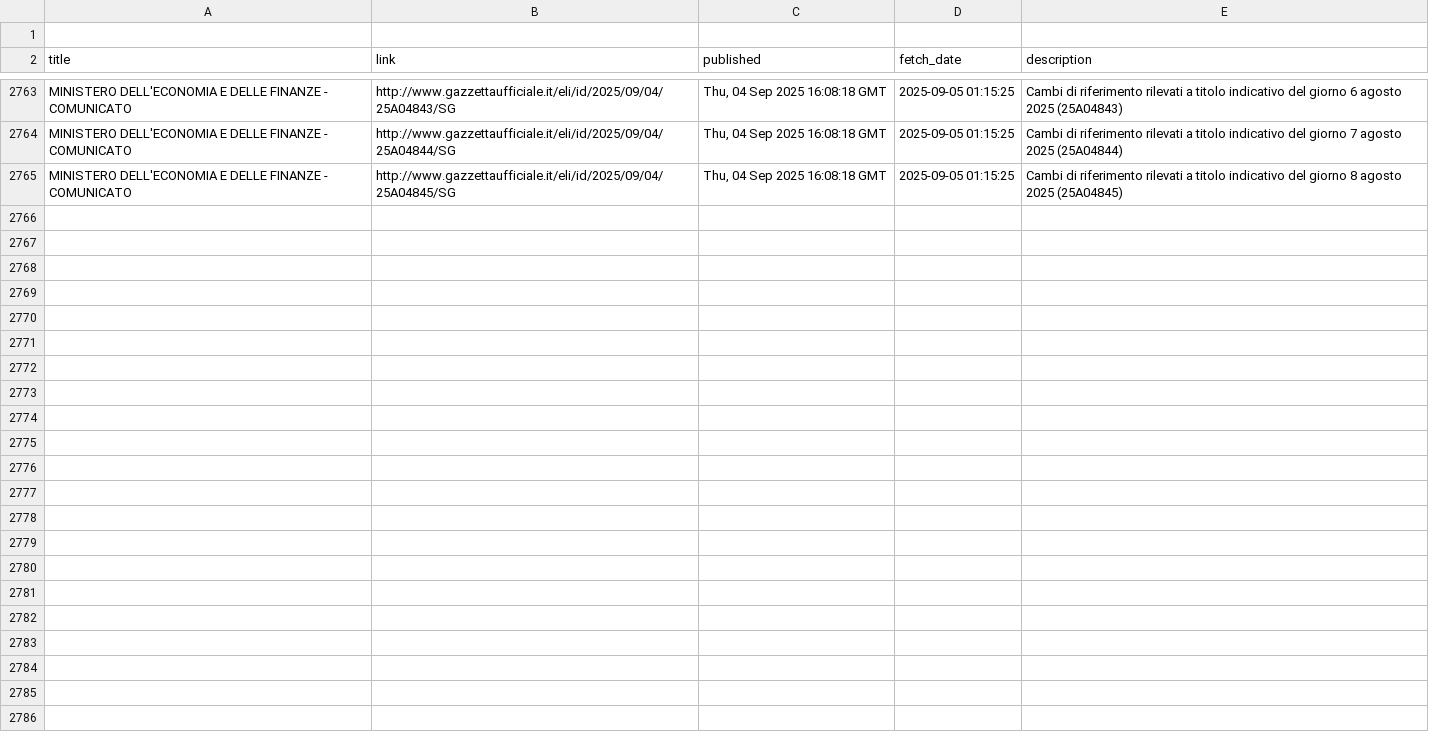
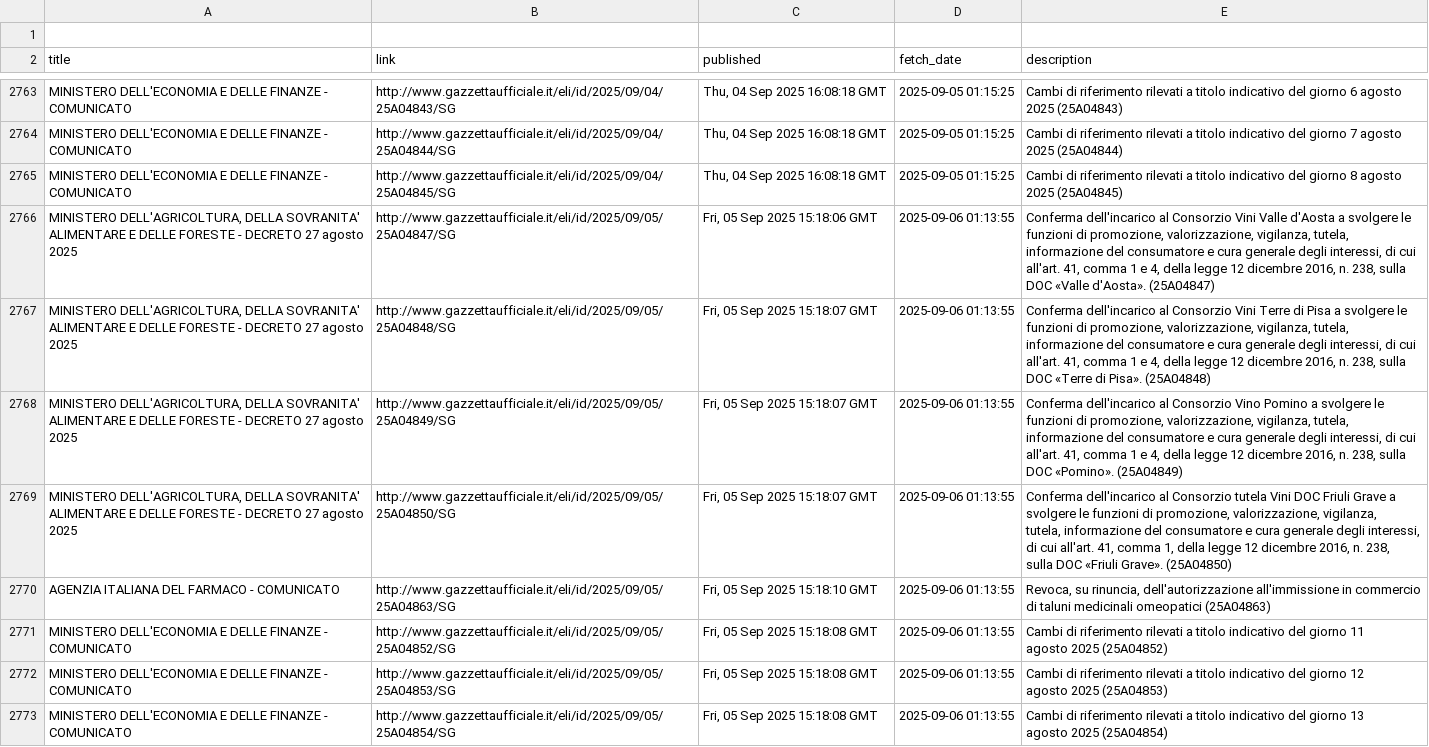
Before and after one commit to atomm/fetchGU, a CSV file: data/gazzetta-update.csv, drawn as a sheet; only a part is shown, gaps mark what is left out; ↵ is a line break in a cell; the diff covers the shown part only; the diff names each change by its address in the sheet, - before the commit and + after, or states it on an @@ line.

```diff
--- a/data/gazzetta-update.csv
+++ b/data/gazzetta-update.csv
+row 2766: MINISTERO DELL'AGRICOLTURA, DELLA SOVRANITA' ALIMENTARE E DELLE FORESTE - DECRETO 27 agosto 2025 | http://www.gazzettaufficiale.it/eli/id/2025/09/05/25A04847/SG | Fri, 05 Sep 2025 15:18:06 GMT | 2025-09-06 01:13:55 | Conferma dell'incarico al Consorzio Vini Valle d'Aosta a svolgere le ↵ funzioni di promozione, valorizzazione, vigilanza, tutela, ↵ informazione del consumatore e cura generale degli interessi, di cui ↵ all'art. 41, comma 1 e 4, della legge 12 dicembre 2016, n. 238, sulla ↵ DOC «Valle d'Aosta». (25A04847)
+row 2767: MINISTERO DELL'AGRICOLTURA, DELLA SOVRANITA' ALIMENTARE E DELLE FORESTE - DECRETO 27 agosto 2025 | http://www.gazzettaufficiale.it/eli/id/2025/09/05/25A04848/SG | Fri, 05 Sep 2025 15:18:07 GMT | 2025-09-06 01:13:55 | Conferma dell'incarico al Consorzio Vini Terre di Pisa a svolgere le ↵ funzioni di promozione, valorizzazione, vigilanza, tutela, ↵ informazione del consumatore e cura generale degli interessi, di cui ↵ all'art. 41, comma 1 e 4, della legge 12 dicembre 2016, n. 238, sulla ↵ DOC «Terre di Pisa». (25A04848)
+row 2768: MINISTERO DELL'AGRICOLTURA, DELLA SOVRANITA' ALIMENTARE E DELLE FORESTE - DECRETO 27 agosto 2025 | http://www.gazzettaufficiale.it/eli/id/2025/09/05/25A04849/SG | Fri, 05 Sep 2025 15:18:07 GMT | 2025-09-06 01:13:55 | Conferma dell'incarico al Consorzio Vino Pomino a svolgere le ↵ funzioni di promozione, valorizzazione, vigilanza, tutela, ↵ informazione del consumatore e cura generale degli interessi, di cui ↵ all'art. 41, comma 1 e 4, della legge 12 dicembre 2016, n. 238, sulla ↵ DOC «Pomino». (25A04849)
+row 2769: MINISTERO DELL'AGRICOLTURA, DELLA SOVRANITA' ALIMENTARE E DELLE FORESTE - DECRETO 27 agosto 2025 | http://www.gazzettaufficiale.it/eli/id/2025/09/05/25A04850/SG | Fri, 05 Sep 2025 15:18:07 GMT | 2025-09-06 01:13:55 | Conferma dell'incarico al Consorzio tutela Vini DOC Friuli Grave a ↵ svolgere le funzioni di promozione, valorizzazione, vigilanza, ↵ tutela, informazione del consumatore e cura generale degli interessi, ↵ di cui all'art. 41, comma 1, della legge 12 dicembre 2016, n. 238, ↵ sulla DOC «Friuli Grave». (25A04850)
+row 2770: AGENZIA ITALIANA DEL FARMACO - COMUNICATO | http://www.gazzettaufficiale.it/eli/id/2025/09/05/25A04863/SG | Fri, 05 Sep 2025 15:18:10 GMT | 2025-09-06 01:13:55 | Revoca, su rinuncia, dell'autorizzazione all'immissione in commercio ↵ di taluni medicinali omeopatici (25A04863)
+row 2771: MINISTERO DELL'ECONOMIA E DELLE FINANZE - COMUNICATO | http://www.gazzettaufficiale.it/eli/id/2025/09/05/25A04852/SG | Fri, 05 Sep 2025 15:18:08 GMT | 2025-09-06 01:13:55 | Cambi di riferimento rilevati a titolo indicativo del giorno 11 ↵ agosto 2025 (25A04852)
+row 2772: MINISTERO DELL'ECONOMIA E DELLE FINANZE - COMUNICATO | http://www.gazzettaufficiale.it/eli/id/2025/09/05/25A04853/SG | Fri, 05 Sep 2025 15:18:08 GMT | 2025-09-06 01:13:55 | Cambi di riferimento rilevati a titolo indicativo del giorno 12 ↵ agosto 2025 (25A04853)
+row 2773: MINISTERO DELL'ECONOMIA E DELLE FINANZE - COMUNICATO | http://www.gazzettaufficiale.it/eli/id/2025/09/05/25A04854/SG | Fri, 05 Sep 2025 15:18:08 GMT | 2025-09-06 01:13:55 | Cambi di riferimento rilevati a titolo indicativo del giorno 13 ↵ agosto 2025 (25A04854)
```
Also changed, not shown: 7 added rows elsewhere in this file.
